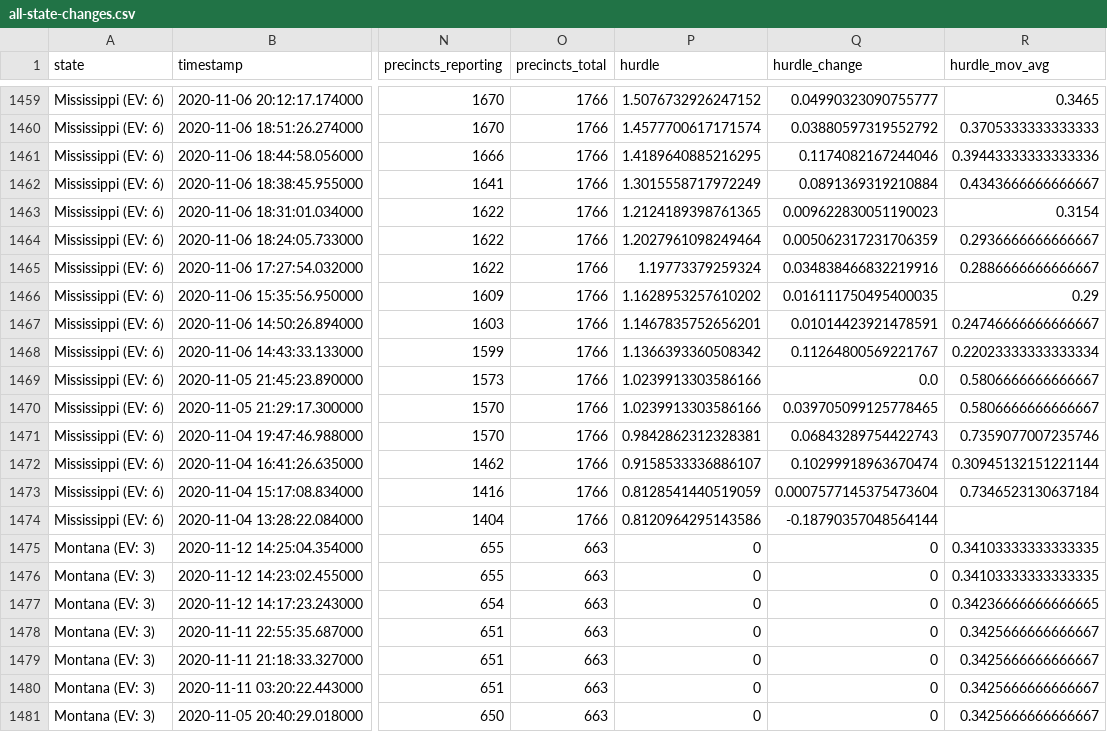
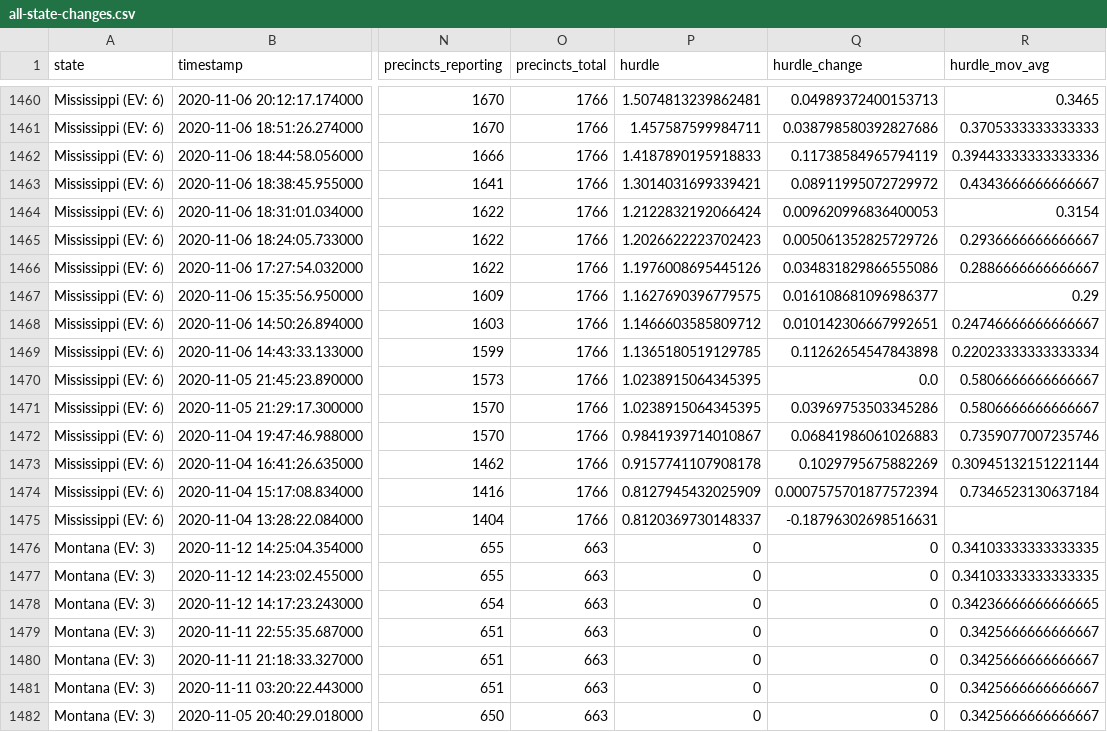
Before and after one commit to Bart0110/nyt-2020-election-scraper, a CSV file: all-state-changes.csv, drawn as a sheet; only a part is shown, gaps mark what is left out; addresses are those after the commit; the diff covers the shown part only; the diff names each change by its address in the sheet, - before the commit and + after, or states it on an @@ line.

```diff
--- a/all-state-changes.csv
+++ b/all-state-changes.csv
-P1460 (hurdle): 1.5076732926247152
+P1460 (hurdle): 1.5074813239862481
-Q1460 (hurdle_change): 0.04990323090755777
+Q1460 (hurdle_change): 0.04989372400153713
-P1461 (hurdle): 1.4577700617171574
+P1461 (hurdle): 1.457587599984711
-Q1461 (hurdle_change): 0.03880597319552792
+Q1461 (hurdle_change): 0.038798580392827686
-P1462 (hurdle): 1.4189640885216295
+P1462 (hurdle): 1.4187890195918833
-Q1462 (hurdle_change): 0.1174082167244046
+Q1462 (hurdle_change): 0.11738584965794119
-P1463 (hurdle): 1.3015558717972249
+P1463 (hurdle): 1.3014031699339421
-Q1463 (hurdle_change): 0.0891369319210884
+Q1463 (hurdle_change): 0.08911995072729972
-P1464 (hurdle): 1.2124189398761365
+P1464 (hurdle): 1.2122832192066424
-Q1464 (hurdle_change): 0.009622830051190023
+Q1464 (hurdle_change): 0.009620996836400053
-P1465 (hurdle): 1.2027961098249464
+P1465 (hurdle): 1.2026622223702423
-Q1465 (hurdle_change): 0.005062317231706359
+Q1465 (hurdle_change): 0.005061352825729726
-P1466 (hurdle): 1.19773379259324
+P1466 (hurdle): 1.1976008695445126
-Q1466 (hurdle_change): 0.034838466832219916
+Q1466 (hurdle_change): 0.034831829866555086
-P1467 (hurdle): 1.1628953257610202
+P1467 (hurdle): 1.1627690396779575
-Q1467 (hurdle_change): 0.016111750495400035
+Q1467 (hurdle_change): 0.016108681096986377
-P1468 (hurdle): 1.1467835752656201
+P1468 (hurdle): 1.1466603585809712
-Q1468 (hurdle_change): 0.01014423921478591
+Q1468 (hurdle_change): 0.010142306667992651
-P1469 (hurdle): 1.1366393360508342
+P1469 (hurdle): 1.1365180519129785
-Q1469 (hurdle_change): 0.11264800569221767
+Q1469 (hurdle_change): 0.11262654547843898
-P1470:P1471 (hurdle): 1.0239913303586166
+P1470:P1471 (hurdle): 1.0238915064345395
-Q1471 (hurdle_change): 0.039705099125778465
+Q1471 (hurdle_change): 0.03969753503345286
-P1472 (hurdle): 0.9842862312328381
+P1472 (hurdle): 0.9841939714010867
-Q1472 (hurdle_change): 0.06843289754422743
+Q1472 (hurdle_change): 0.06841986061026883
-P1473 (hurdle): 0.9158533336886107
+P1473 (hurdle): 0.9157741107908178
-Q1473 (hurdle_change): 0.10299918963670474
+Q1473 (hurdle_change): 0.1029795675882269
-P1474 (hurdle): 0.8128541440519059
+P1474 (hurdle): 0.8127945432025909
-Q1474 (hurdle_change): 0.0007577145375473604
+Q1474 (hurdle_change): 0.0007575701877572394
-P1475 (hurdle): 0.8120964295143586
+P1475 (hurdle): 0.8120369730148337
-Q1475 (hurdle_change): -0.18790357048564144
+Q1475 (hurdle_change): -0.18796302698516631
```
Also changed, not shown: 1 added row and 30 edited cells elsewhere in this file, 6 other files.
